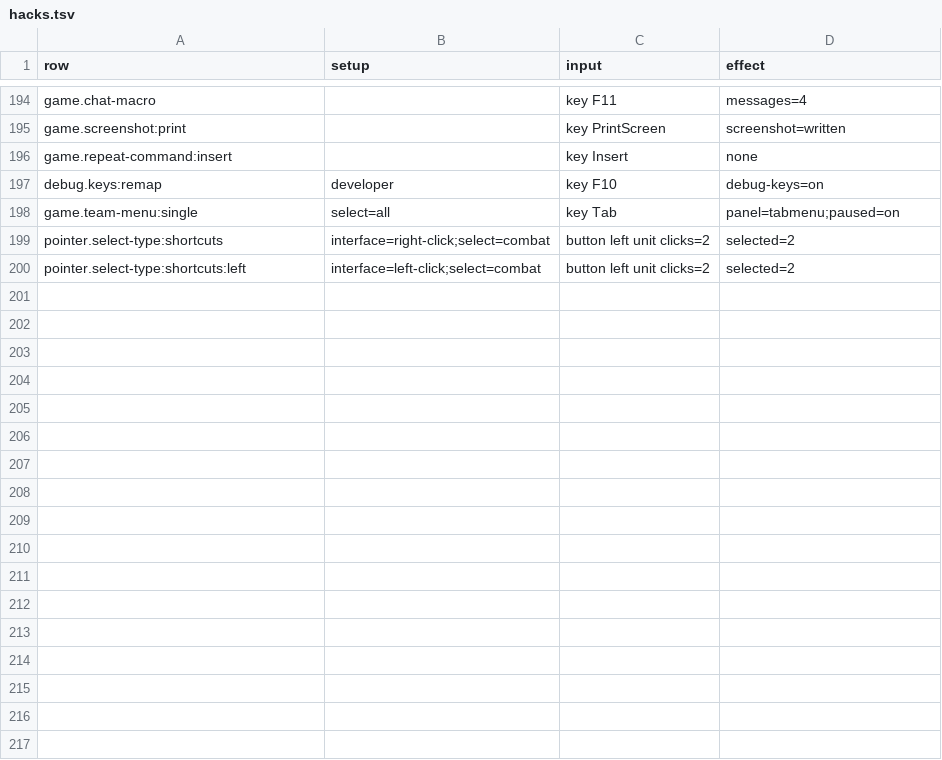
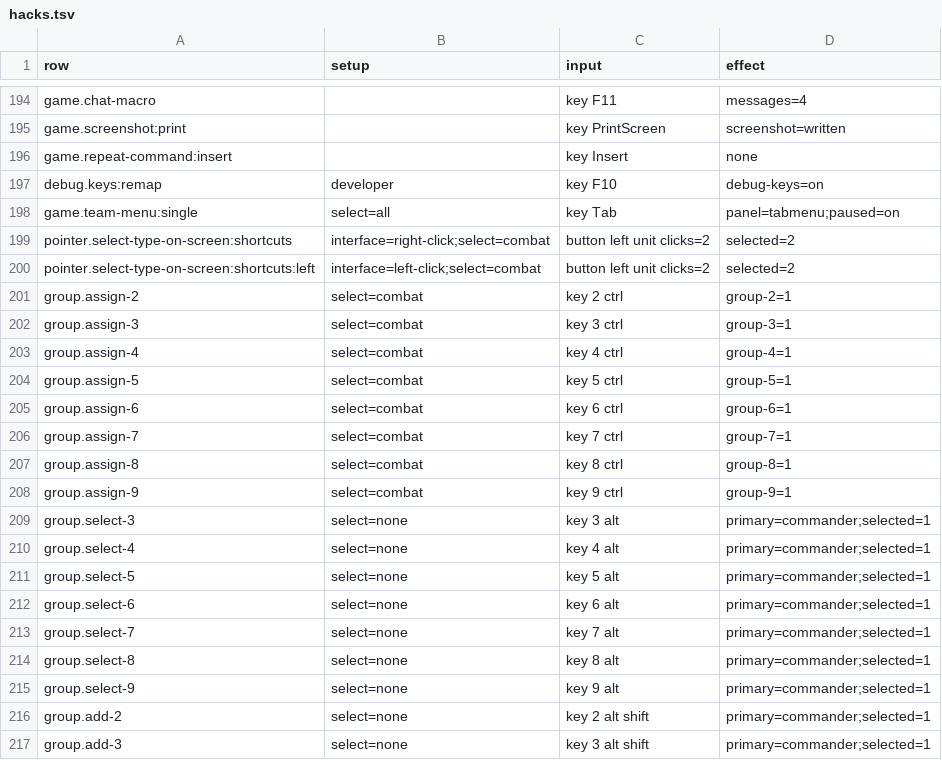
Before and after one commit to open-annihilation/open-annihilation, a TSV file: src/app/key-table/hacks.tsv, drawn as a sheet; only a part is shown, gaps mark what is left out; the diff covers the shown part only.

```diff
--- a/src/app/key-table/hacks.tsv
+++ b/src/app/key-table/hacks.tsv
@@ -198,3 +198,20 @@ debug.keys:remap	developer	key F10	debug-keys=on
 game.team-menu:single	select=all	key Tab	panel=tabmenu;paused=on
-pointer.select-type:shortcuts	interface=right-click;select=combat	button left unit clicks=2	selected=2
-pointer.select-type:shortcuts:left	interface=left-click;select=combat	button left unit clicks=2	selected=2
+pointer.select-type-on-screen:shortcuts	interface=right-click;select=combat	button left unit clicks=2	selected=2
+pointer.select-type-on-screen:shortcuts:left	interface=left-click;select=combat	button left unit clicks=2	selected=2
+group.assign-2	select=combat	key 2 ctrl	group-2=1
+group.assign-3	select=combat	key 3 ctrl	group-3=1
+group.assign-4	select=combat	key 4 ctrl	group-4=1
+group.assign-5	select=combat	key 5 ctrl	group-5=1
+group.assign-6	select=combat	key 6 ctrl	group-6=1
+group.assign-7	select=combat	key 7 ctrl	group-7=1
+group.assign-8	select=combat	key 8 ctrl	group-8=1
+group.assign-9	select=combat	key 9 ctrl	group-9=1
+group.select-3	select=none	key 3 alt	primary=commander;selected=1
+group.select-4	select=none	key 4 alt	primary=commander;selected=1
+group.select-5	select=none	key 5 alt	primary=commander;selected=1
+group.select-6	select=none	key 6 alt	primary=commander;selected=1
+group.select-7	select=none	key 7 alt	primary=commander;selected=1
+group.select-8	select=none	key 8 alt	primary=commander;selected=1
+group.select-9	select=none	key 9 alt	primary=commander;selected=1
+group.add-2	select=none	key 2 alt shift	primary=commander;selected=1
+group.add-3	select=none	key 3 alt shift	primary=commander;selected=1
```
Also changed, not shown: 24 added rows and 32 edited cells elsewhere in this file, src/app/key-table/base.tsv, 1 other file.
